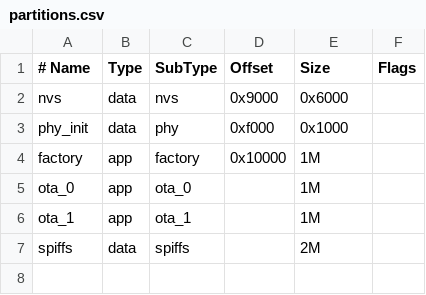
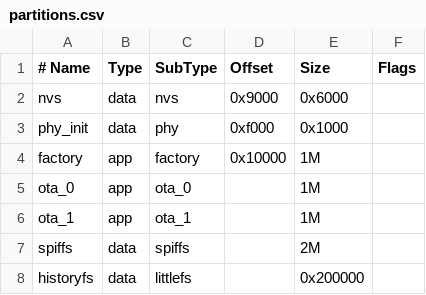
Before and after one commit to thieryfr/TinyBMS_Web_Gateway, a CSV file: partitions.csv, drawn as a sheet.

Commit message:
Use LittleFS on flash for telemetry archiving

```diff
--- a/partitions.csv
+++ b/partitions.csv
@@ -7 +7,2 @@ ota_1,    app,  ota_1,   ,        1M,
 spiffs,   data, spiffs,  ,        2M,
+historyfs,data, littlefs,,        0x200000,
```
Also changed, not shown: 14 other files.
